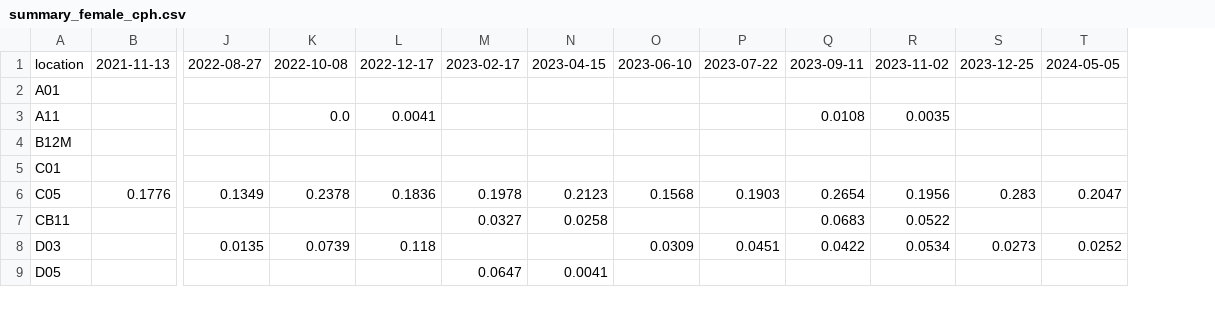
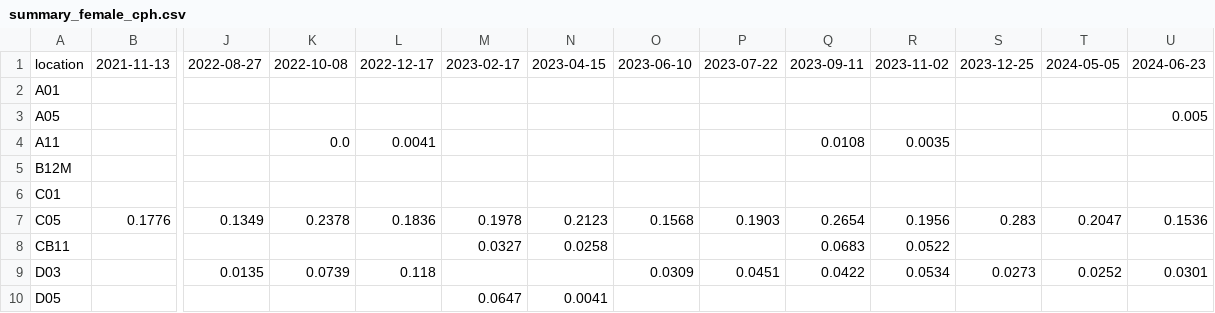
Before and after one commit to quietlight/skraak.kiwi, a CSV file: assets/trips/tableinput/summary_female_cph.csv, drawn as a sheet; only a part is shown, gaps mark what is left out; addresses are those after the commit; rows hold the shown columns only; the diff names each change by its address in the sheet, - before the commit and + after, or states it on an @@ line.

Commit message:
2024-06-23 trip data

```diff
--- a/assets/trips/tableinput/summary_female_cph.csv
+++ b/assets/trips/tableinput/summary_female_cph.csv
+column U, row 1: 2024-06-23; rows 7-9: 0.1536 |  | 0.0301
+row 3: A05 |  |  |  |  |  |  |  |  |  |  |  |  | 0.005
```
Also changed, not shown: assets/statistics/tableinput/calls_per_hour.csv, assets/statistics/tableinput/calls_per_hour_by_location.csv, 38 other files.
